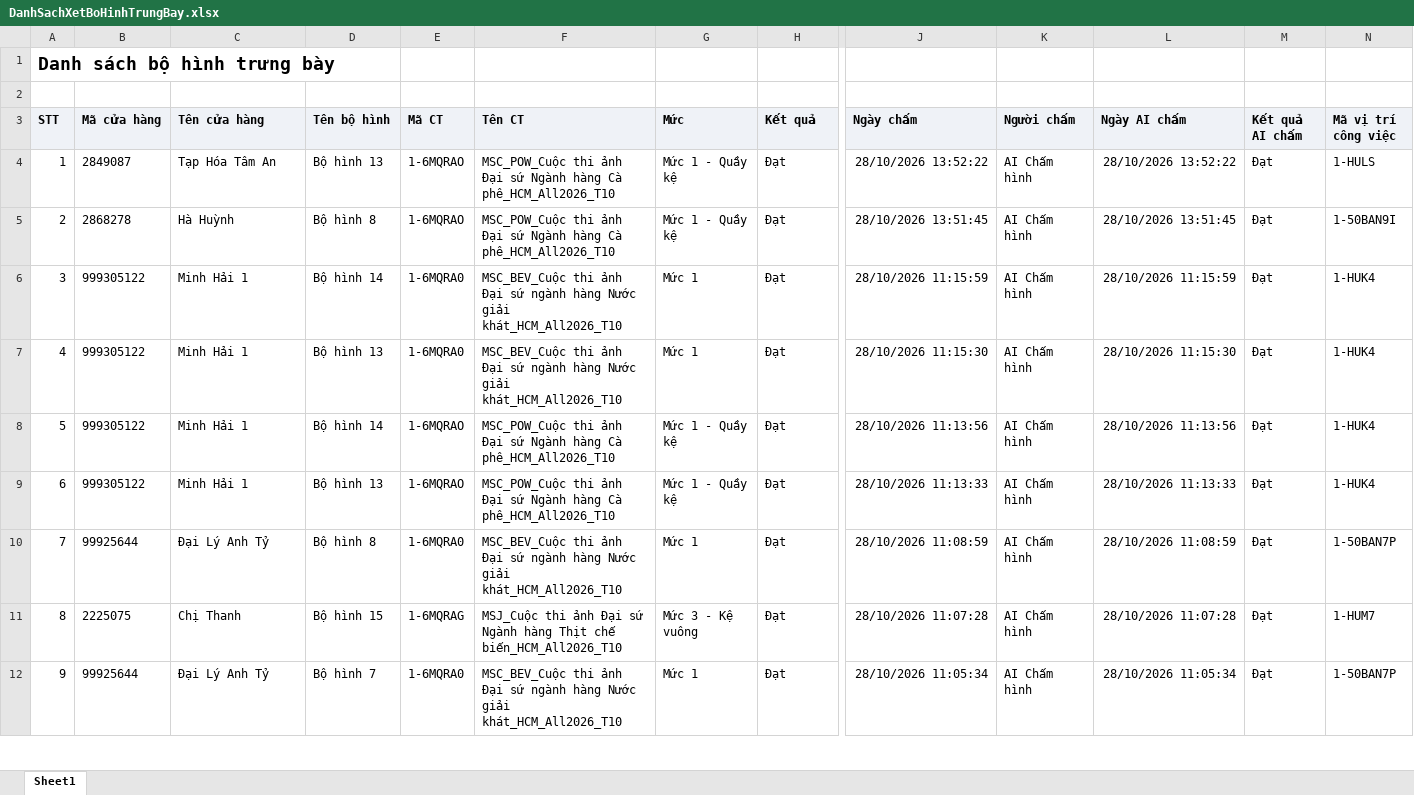
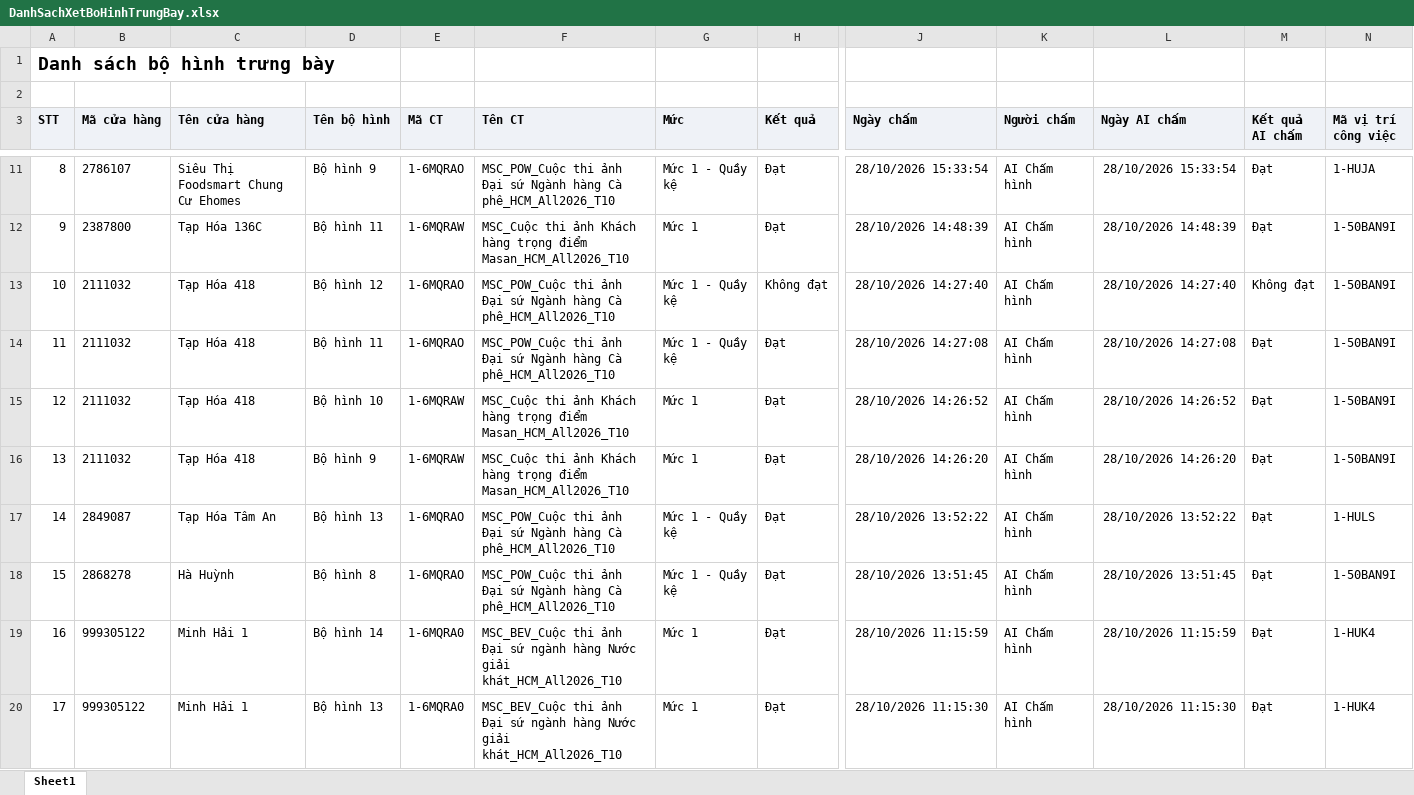
Before and after one commit to Tantt2026/Vyntt_Dashboard, an Excel workbook: data/Thang10/DanhSachXetBoHinhTrungBay.xlsx, sheet Sheet1, drawn as a sheet; only a part is shown, gaps mark what is left out; the shorter side is filled out with more unchanged rows; values as stored, in another font and other column widths than the file's, no borders; addresses are those after the commit; rows hold the shown columns only; the diff covers the shown part only; the diff names each change by its address in the sheet, - before the commit and + after, or states it on an @@ line.

```diff
--- a/data/Thang10/DanhSachXetBoHinhTrungBay.xlsx (sheet Sheet1)
+++ b/data/Thang10/DanhSachXetBoHinhTrungBay.xlsx (sheet Sheet1)
+row 11: 8 | 2786107 | Siêu Thị Foodsmart Chung Cư Ehomes | Bộ hình 9 | 1-6MQRAO | MSC_POW_Cuộc thi ảnh Đại sứ Ngành hàng Cà phê_HCM_All2026_T10 | Mức 1 - Quầy kệ | Đạt | 28/10/2026 15:33:54 | AI Chấm hình | 28/10/2026 15:33:54 | Đạt | 1-HUJA
+row 12: 9 | 2387800 | Tạp Hóa 136C | Bộ hình 11 | 1-6MQRAW | MSC_Cuộc thi ảnh Khách hàng trọng điểm Masan_HCM_All2026_T10 | Mức 1 | Đạt | 28/10/2026 14:48:39 | AI Chấm hình | 28/10/2026 14:48:39 | Đạt | 1-50BAN9I
+row 13: 10 | 2111032 | Tạp Hóa 418 | Bộ hình 12 | 1-6MQRAO | MSC_POW_Cuộc thi ảnh Đại sứ Ngành hàng Cà phê_HCM_All2026_T10 | Mức 1 - Quầy kệ | Không đạt | 28/10/2026 14:27:40 | AI Chấm hình | 28/10/2026 14:27:40 | Không đạt | 1-50BAN9I
+row 14: 11 | 2111032 | Tạp Hóa 418 | Bộ hình 11 | 1-6MQRAO | MSC_POW_Cuộc thi ảnh Đại sứ Ngành hàng Cà phê_HCM_All2026_T10 | Mức 1 - Quầy kệ | Đạt | 28/10/2026 14:27:08 | AI Chấm hình | 28/10/2026 14:27:08 | Đạt | 1-50BAN9I
+row 15: 12 | 2111032 | Tạp Hóa 418 | Bộ hình 10 | 1-6MQRAW | MSC_Cuộc thi ảnh Khách hàng trọng điểm Masan_HCM_All2026_T10 | Mức 1 | Đạt | 28/10/2026 14:26:52 | AI Chấm hình | 28/10/2026 14:26:52 | Đạt | 1-50BAN9I
+row 16: 13 | 2111032 | Tạp Hóa 418 | Bộ hình 9 | 1-6MQRAW | MSC_Cuộc thi ảnh Khách hàng trọng điểm Masan_HCM_All2026_T10 | Mức 1 | Đạt | 28/10/2026 14:26:20 | AI Chấm hình | 28/10/2026 14:26:20 | Đạt | 1-50BAN9I
@@ column A (STT) renumbered from row 17 down @@
```
Also changed, not shown: 8 added rows elsewhere in this sheet, data/Thang10/DANH_SACH_KET_QUA_CUA_HANG_THAM_GIA_CHUONG_TRINH.xlsx, data/Thang10/DanhSachLichViengTham.xlsx, 2 other files.
